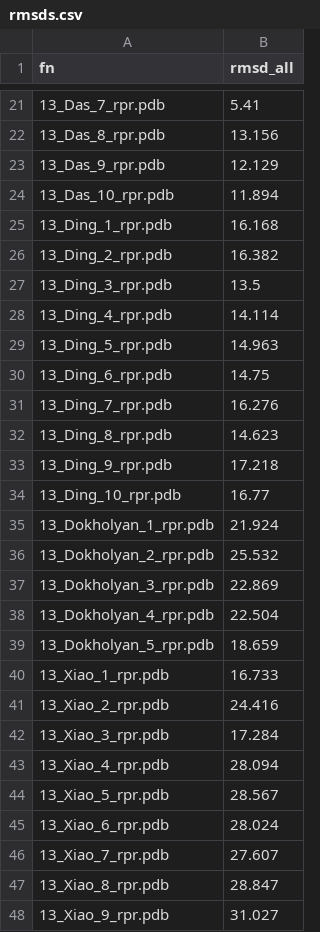
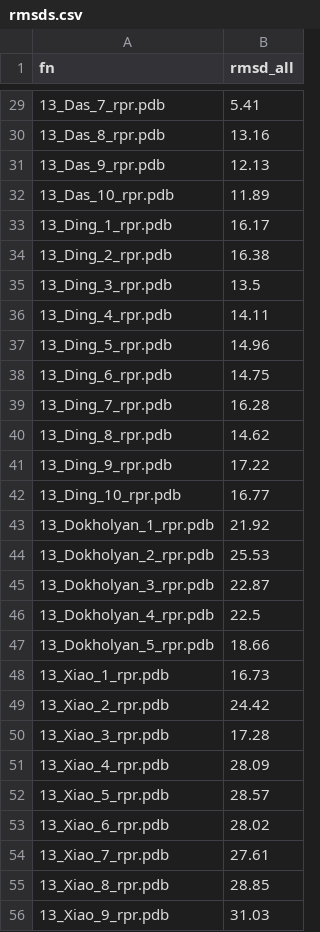
Before and after one commit to mmagnus/RNA-Puzzles-Standardized-Submissions, a CSV file: rp13/rmsds.csv, drawn as a sheet; only a part is shown, gaps mark what is left out; the diff covers the shown part only.

Commit message:
rp13: rpr for Chen, calc rmsds for new models

```diff
--- a/rp13/rmsds.csv
+++ b/rp13/rmsds.csv
@@ -21,28 +29,28 @@ fn,rmsd_all
 13_Das_7_rpr.pdb,5.41
-13_Das_8_rpr.pdb,13.156
-13_Das_9_rpr.pdb,12.129
-13_Das_10_rpr.pdb,11.894
-13_Ding_1_rpr.pdb,16.168
-13_Ding_2_rpr.pdb,16.382
+13_Das_8_rpr.pdb,13.16
+13_Das_9_rpr.pdb,12.13
+13_Das_10_rpr.pdb,11.89
+13_Ding_1_rpr.pdb,16.17
+13_Ding_2_rpr.pdb,16.38
 13_Ding_3_rpr.pdb,13.5
-13_Ding_4_rpr.pdb,14.114
-13_Ding_5_rpr.pdb,14.963
+13_Ding_4_rpr.pdb,14.11
+13_Ding_5_rpr.pdb,14.96
 13_Ding_6_rpr.pdb,14.75
-13_Ding_7_rpr.pdb,16.276
-13_Ding_8_rpr.pdb,14.623
-13_Ding_9_rpr.pdb,17.218
+13_Ding_7_rpr.pdb,16.28
+13_Ding_8_rpr.pdb,14.62
+13_Ding_9_rpr.pdb,17.22
 13_Ding_10_rpr.pdb,16.77
-13_Dokholyan_1_rpr.pdb,21.924
-13_Dokholyan_2_rpr.pdb,25.532
-13_Dokholyan_3_rpr.pdb,22.869
-13_Dokholyan_4_rpr.pdb,22.504
-13_Dokholyan_5_rpr.pdb,18.659
-13_Xiao_1_rpr.pdb,16.733
-13_Xiao_2_rpr.pdb,24.416
-13_Xiao_3_rpr.pdb,17.284
-13_Xiao_4_rpr.pdb,28.094
-13_Xiao_5_rpr.pdb,28.567
-13_Xiao_6_rpr.pdb,28.024
-13_Xiao_7_rpr.pdb,27.607
-13_Xiao_8_rpr.pdb,28.847
-13_Xiao_9_rpr.pdb,31.027
+13_Dokholyan_1_rpr.pdb,21.92
+13_Dokholyan_2_rpr.pdb,25.53
+13_Dokholyan_3_rpr.pdb,22.87
+13_Dokholyan_4_rpr.pdb,22.5
+13_Dokholyan_5_rpr.pdb,18.66
+13_Xiao_1_rpr.pdb,16.73
+13_Xiao_2_rpr.pdb,24.42
+13_Xiao_3_rpr.pdb,17.28
+13_Xiao_4_rpr.pdb,28.09
+13_Xiao_5_rpr.pdb,28.57
+13_Xiao_6_rpr.pdb,28.02
+13_Xiao_7_rpr.pdb,27.61
+13_Xiao_8_rpr.pdb,28.85
+13_Xiao_9_rpr.pdb,31.03
```
Also changed, not shown: 9 added rows, 1 removed row and 16 edited cells elsewhere in this file, 10 other files.
